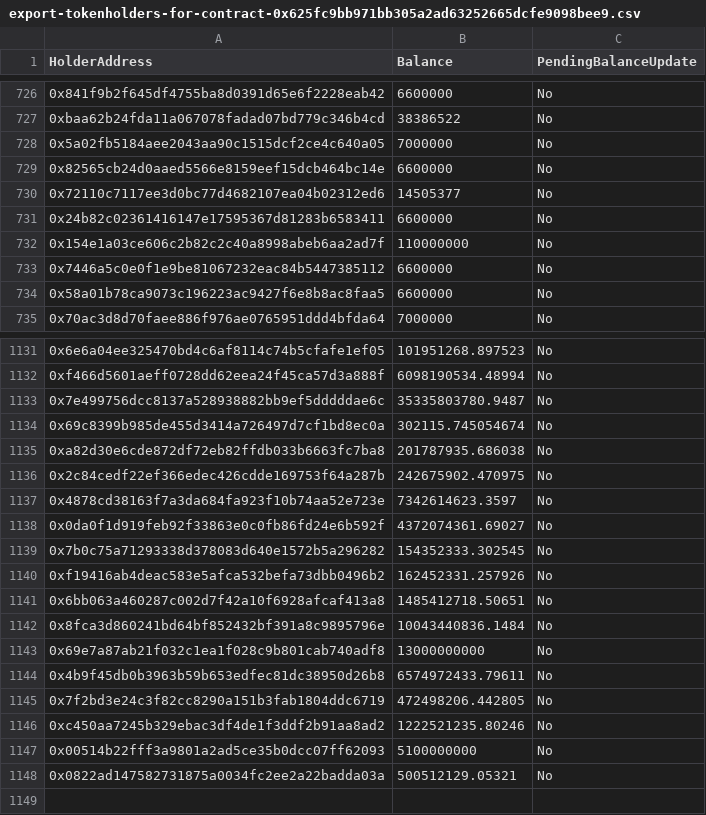
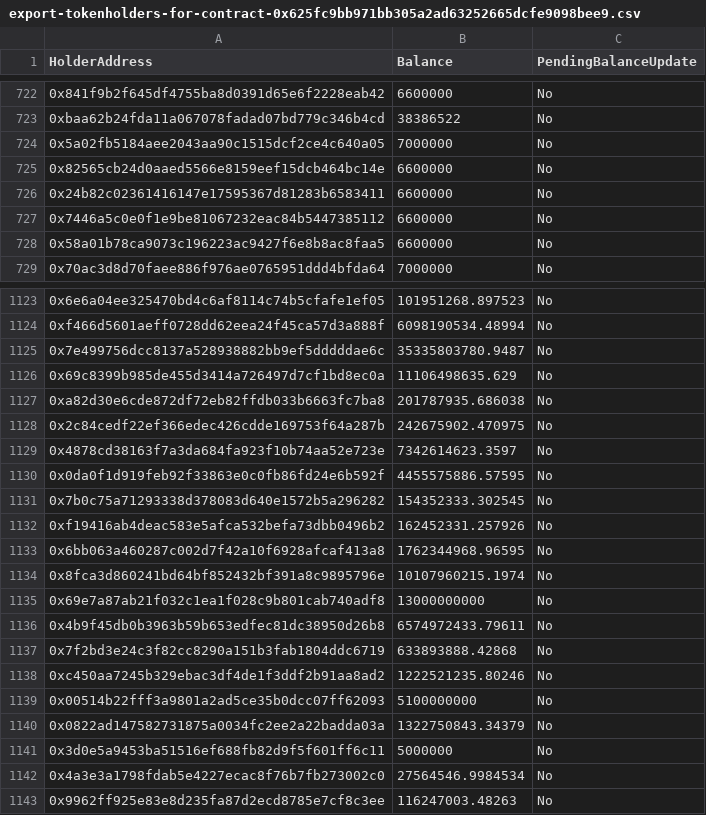
Before and after one commit to plebbit/pleb-token-smart-contracts, a CSV file: scripts/export-tokenholders-for-contract-0x625fc9bb971bb305a2ad63252665dcfe9098bee9.csv, drawn as a sheet; only a part is shown, gaps mark what is left out; the diff covers the shown part only.

```diff
--- a/scripts/export-tokenholders-for-contract-0x625fc9bb971bb305a2ad63252665dcfe9098bee9.csv
+++ b/scripts/export-tokenholders-for-contract-0x625fc9bb971bb305a2ad63252665dcfe9098bee9.csv
@@ -729,5 +725,3 @@
 "0x82565cb24d0aaed5566e8159eef15dcb464bc14e","6600000","No"
-"0x72110c7117ee3d0bc77d4682107ea04b02312ed6","14505377","No"
 "0x24b82c02361416147e17595367d81283b6583411","6600000","No"
-"0x154e1a03ce606c2b82c2c40a8998abeb6aa2ad7f","110000000","No"
 "0x7446a5c0e0f1e9be81067232eac84b5447385112","6600000","No"
@@ -1133,3 +1125,3 @@
 "0x7e499756dcc8137a528938882bb9ef5dddddae6c","35335803780.9487","No"
-"0x69c8399b985de455d3414a726497d7cf1bd8ec0a","302115.745054674","No"
+"0x69c8399b985de455d3414a726497d7cf1bd8ec0a","11106498635.629","No"
 "0xa82d30e6cde872df72eb82ffdb033b6663fc7ba8","201787935.686038","No"
@@ -1137,12 +1129,15 @@
 "0x4878cd38163f7a3da684fa923f10b74aa52e723e","7342614623.3597","No"
-"0x0da0f1d919feb92f33863e0c0fb86fd24e6b592f","4372074361.69027","No"
+"0x0da0f1d919feb92f33863e0c0fb86fd24e6b592f","4455575886.57595","No"
 "0x7b0c75a71293338d378083d640e1572b5a296282","154352333.302545","No"
 "0xf19416ab4deac583e5afca532befa73dbb0496b2","162452331.257926","No"
-"0x6bb063a460287c002d7f42a10f6928afcaf413a8","1485412718.50651","No"
-"0x8fca3d860241bd64bf852432bf391a8c9895796e","10043440836.1484","No"
+"0x6bb063a460287c002d7f42a10f6928afcaf413a8","1762344968.96595","No"
+"0x8fca3d860241bd64bf852432bf391a8c9895796e","10107960215.1974","No"
 "0x69e7a87ab21f032c1ea1f028c9b801cab740adf8","13000000000","No"
 "0x4b9f45db0b3963b59b653edfec81dc38950d26b8","6574972433.79611","No"
-"0x7f2bd3e24c3f82cc8290a151b3fab1804ddc6719","472498206.442805","No"
+"0x7f2bd3e24c3f82cc8290a151b3fab1804ddc6719","633893888.42868","No"
 "0xc450aa7245b329ebac3df4de1f3ddf2b91aa8ad2","1222521235.80246","No"
 "0x00514b22fff3a9801a2ad5ce35b0dcc07ff62093","5100000000","No"
-"0x0822ad147582731875a0034fc2ee2a22badda03a","500512129.05321","No"
+"0x0822ad147582731875a0034fc2ee2a22badda03a","1322750843.34379","No"
+"0x3d0e5a9453ba51516ef688fb82d9f5f601ff6c11","5000000","No"
+"0x4a3e3a1798fdab5e4227ecac8f76b7fb273002c0","27564546.9984534","No"
+"0x9962ff925e83e8d235fa87d2ecd8785e7cf8c3ee","116247003.48263","No"
```
Also changed, not shown: 6 removed rows and 16 edited cells elsewhere in this file, scripts/export-tokenholders-for-contract-0xdc63069d6f920c6300065ac28acd05b1f7b3b0c1.csv, 6 other files.
